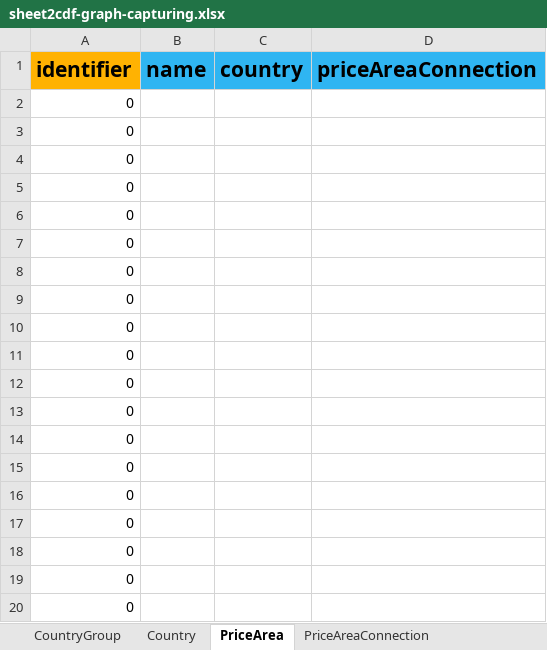
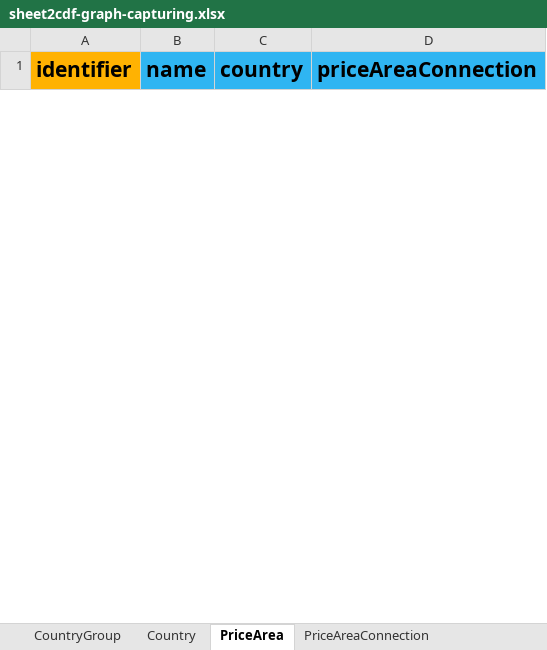
Before and after one commit to cognitedata/neat, an Excel workbook: cognite/neat/examples/graph_capturing_sheets/sheet2cdf-graph-capturing.xlsx, sheet PriceArea, drawn as a sheet; only a part is shown; values as stored, in another font and other column widths than the file's, no borders; removed rows and columns are numbered as before the commit, all else as after; the diff covers the shown part only; the diff names each change by its address in the sheet, - before the commit and + after, or states it on an @@ line.

```diff
--- a/cognite/neat/examples/graph_capturing_sheets/sheet2cdf-graph-capturing.xlsx (sheet PriceArea)
+++ b/cognite/neat/examples/graph_capturing_sheets/sheet2cdf-graph-capturing.xlsx (sheet PriceArea)
-row 2: 0
-row 3: 0
-row 4: 0
-row 5: 0
-row 6: 0
-row 7: 0
-row 8: 0
-row 9: 0
-row 10: 0
-row 11: 0
-row 12: 0
-row 13: 0
-row 14: 0
-row 15: 0
-row 16: 0
-row 17: 0
-row 18: 0
-row 19: 0
-row 20: 0
```
Also changed, not shown: 2 added rows and 981 removed rows elsewhere in this sheet, sheet Country, sheet PriceAreaConnection, sheet CountryGroup, 5 other files.
